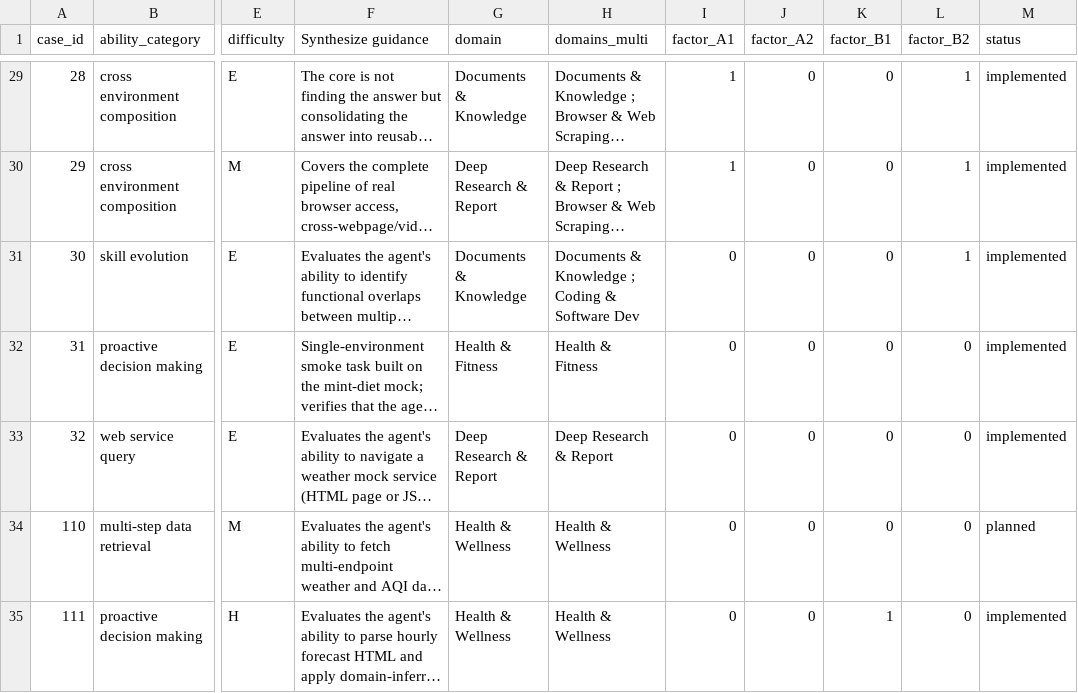
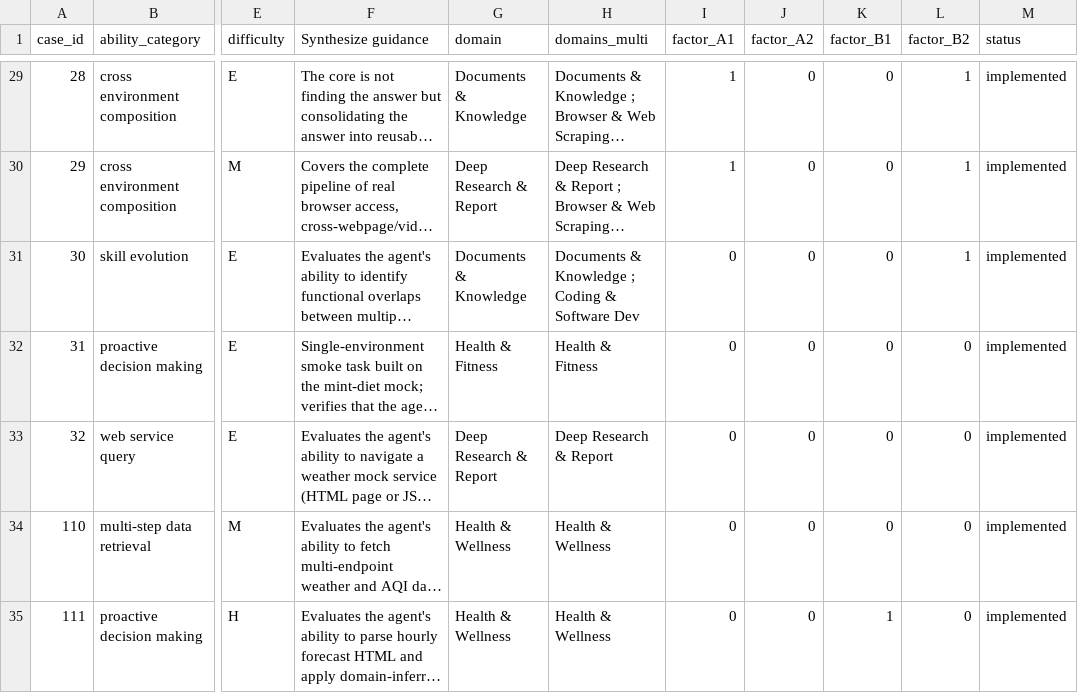
Before and after one commit to lzdfc726/LiveClawBench, a CSV file: docs/metadata/cases_registry.csv, drawn as a sheet; only a part is shown, gaps mark what is left out; long unchanged cells end in …; the diff names each change by its address in the sheet, - before the commit and + after, or states it on an @@ line.

Commit message:
fix(review): sync metadata for weather tasks (cases 110-111)
- cases_registry.csv + cases_registry_zh.csv: mark case 110
  (weather-city-travel-pick) as implemented (was: planned)
- hard_tasks_instruction_mock_scoring.csv case 110: fix difficulty
  H→M, B1=1→B1=0, instruction to slug-based city/AQI<=50/15-26°C,
  scoring to require score==1.0 (not >=0.5)
- hard_tasks_instruction_mock_scoring.csv case 111: remove invented
  10-28°C temperature constraint from instruction and mock description;
  scoring requires score==1.0 (precipitation-only suitability rule)

```diff
--- a/docs/metadata/cases_registry.csv
+++ b/docs/metadata/cases_registry.csv
-M34 (status): planned
+M34 (status): implemented
```
Also changed, not shown: context_create_pipeline/hard_tasks_instruction_mock_scoring.csv, docs/metadata/cases_registry_zh.csv.
